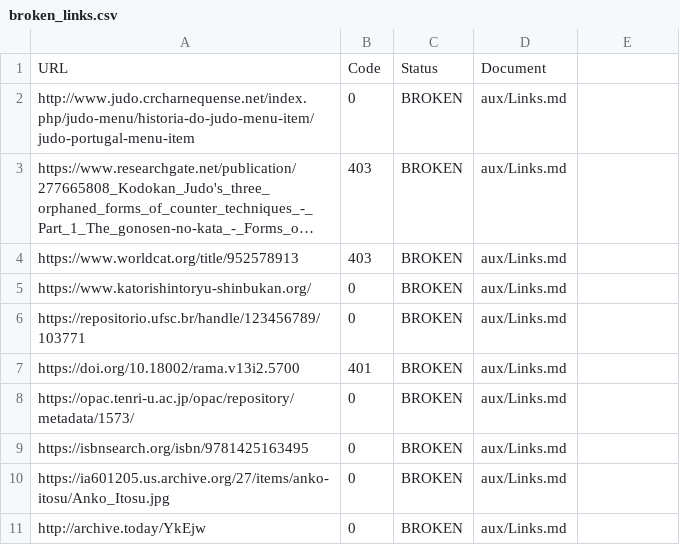
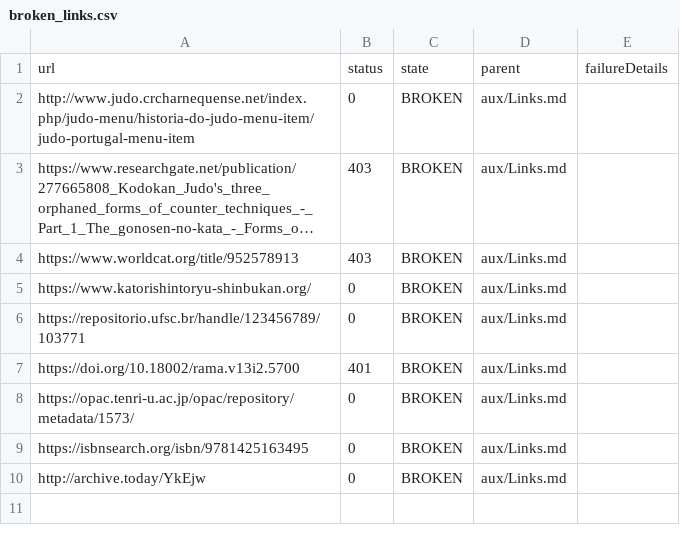
Before and after one commit to Judo-Documentation-Project/budotree, a CSV file: aux/broken_links.csv, drawn as a sheet; long unchanged cells end in …; removed rows and columns are numbered as before the commit, all else as after; the diff names each change by its address in the sheet, - before the commit and + after, or states it on an @@ line.

Commit message:
Updated broken links file

```diff
--- a/aux/broken_links.csv
+++ b/aux/broken_links.csv
-row 1: URL | Code | Status | Document
+row 1: url | status | state | parent | failureDetails
-row 10: https://ia601205.us.archive.org/27/items/anko-itosu/Anko_Itosu.jpg | 0 | BROKEN | aux/Links.md
```
